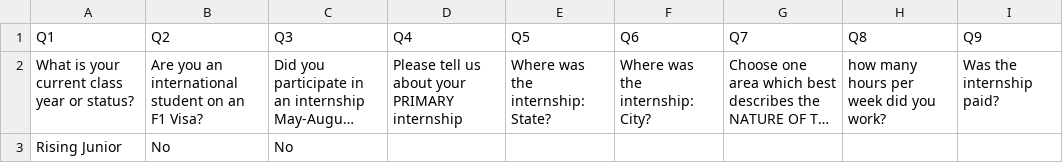
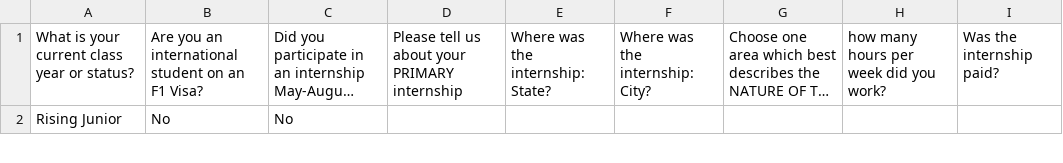
Before and after one commit to SummerExperienceTeam/Summer_Experience_Finder, a CSV file: Summer expereince survey 2016 for oliver.csv, drawn as a sheet; only a part is shown; long unchanged cells end in …; the diff names each change by its address in the sheet, - before the commit and + after, or states it on an @@ line.

```diff
--- a/Summer expereince survey 2016 for oliver.csv
+++ b/Summer expereince survey 2016 for oliver.csv
-row 1: Q1 | Q2 | Q3 | Q4 | Q5 | Q6 | Q7 | Q8 | Q9
```
Also changed, not shown: 18 other files.
